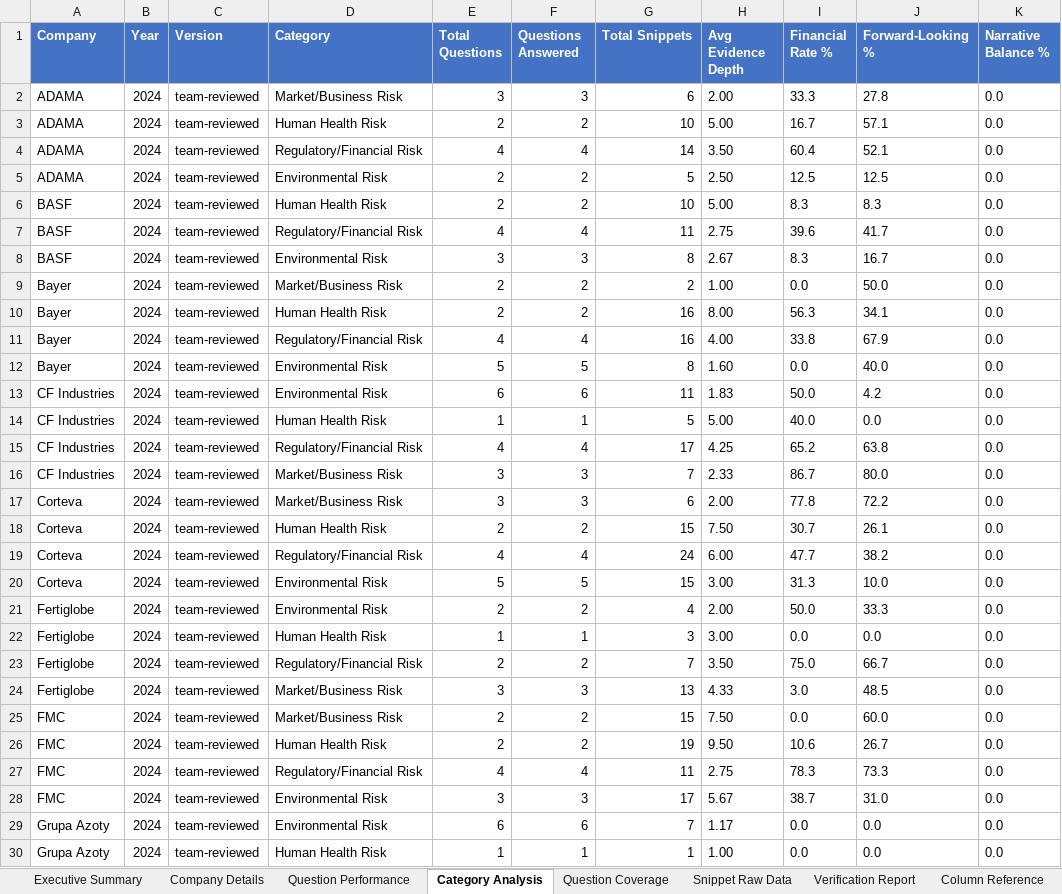
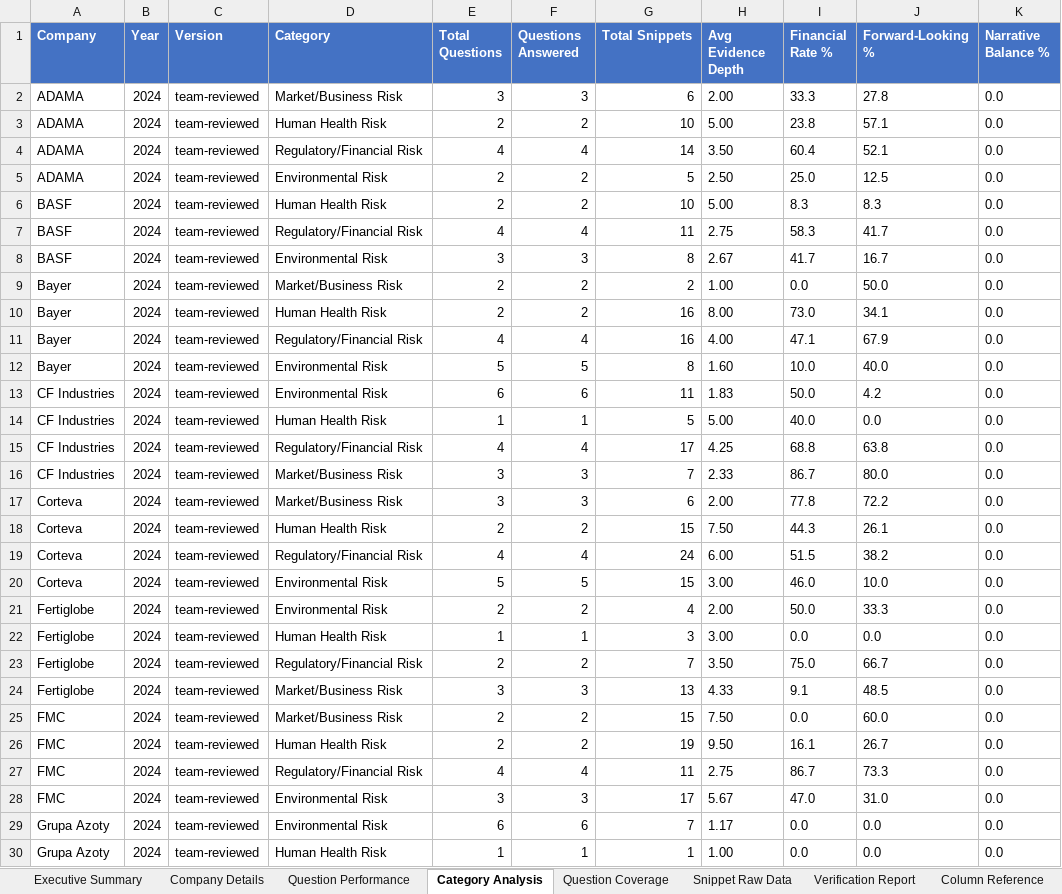
Before and after one commit to carbon-tracker-initiative/ag-verification-dashboard, an Excel workbook: reports/team_reviewed/team_reviewed_output.xlsx, sheet Category Analysis, drawn as a sheet; only a part is shown; values as stored, in another font and other column widths than the file's, no borders; the diff covers the shown part only; the diff names each change by its address in the sheet, - before the commit and + after, or states it on an @@ line.

Commit message:
fixed classification of financial type

```diff
--- a/reports/team_reviewed/team_reviewed_output.xlsx (sheet Category Analysis)
+++ b/reports/team_reviewed/team_reviewed_output.xlsx (sheet Category Analysis)
-I3 (Financial Rate %): 16.7
+I3 (Financial Rate %): 23.8
-I5 (Financial Rate %): 12.5
+I5 (Financial Rate %): 25.0
-I7 (Financial Rate %): 39.6
+I7 (Financial Rate %): 58.3
-I8 (Financial Rate %): 8.3
+I8 (Financial Rate %): 41.7
-I10 (Financial Rate %): 56.3
+I10 (Financial Rate %): 73.0
-I11 (Financial Rate %): 33.8
+I11 (Financial Rate %): 47.1
-I12 (Financial Rate %): 0.0
+I12 (Financial Rate %): 10.0
-I15 (Financial Rate %): 65.2
+I15 (Financial Rate %): 68.8
-I18 (Financial Rate %): 30.7
+I18 (Financial Rate %): 44.3
-I19 (Financial Rate %): 47.7
+I19 (Financial Rate %): 51.5
-I20 (Financial Rate %): 31.3
+I20 (Financial Rate %): 46.0
-I24 (Financial Rate %): 3.0
+I24 (Financial Rate %): 9.1
-I26 (Financial Rate %): 10.6
+I26 (Financial Rate %): 16.1
-I27 (Financial Rate %): 78.3
+I27 (Financial Rate %): 86.7
-I28 (Financial Rate %): 38.7
+I28 (Financial Rate %): 47.0
```
Also changed, not shown: 23 edited cells elsewhere in this sheet, sheet Snippet Raw Data, sheet Reviewer Annotations, sheet Company Details, sheet Question Performance, sheet Executive Summary, 43 other files.
